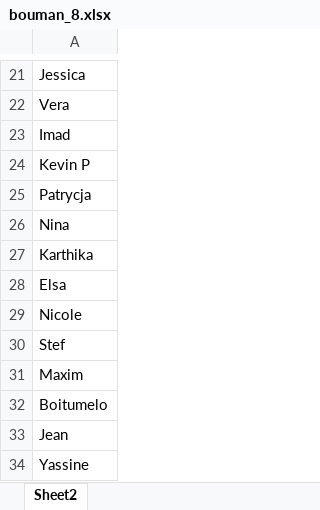
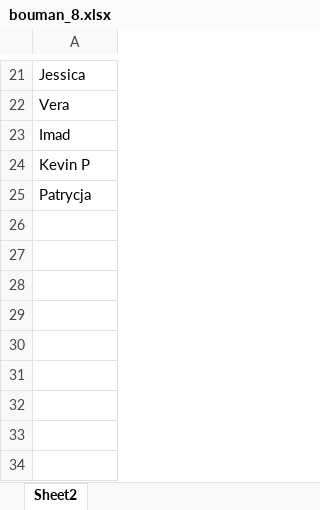
Before and after one commit to olhasl/Project_1_CaVa, an Excel workbook: bouman_8.xlsx, sheet Sheet2, drawn as a sheet; only a part is shown, gaps mark what is left out; values as stored, in another font and other column widths than the file's, no borders; the diff names each change by its address in the sheet, - before the commit and + after, or states it on an @@ line.

```diff
--- a/bouman_8.xlsx (sheet Sheet2)
+++ b/bouman_8.xlsx (sheet Sheet2)
-row 26: Nina
-row 27: Karthika
-row 28: Elsa
-row 29: Nicole
-row 30: Stef
-row 31: Maxim
-row 32: Boitumelo
-row 33: Jean
-row 34: Yassine
```
Also changed, not shown: 6 other files.
